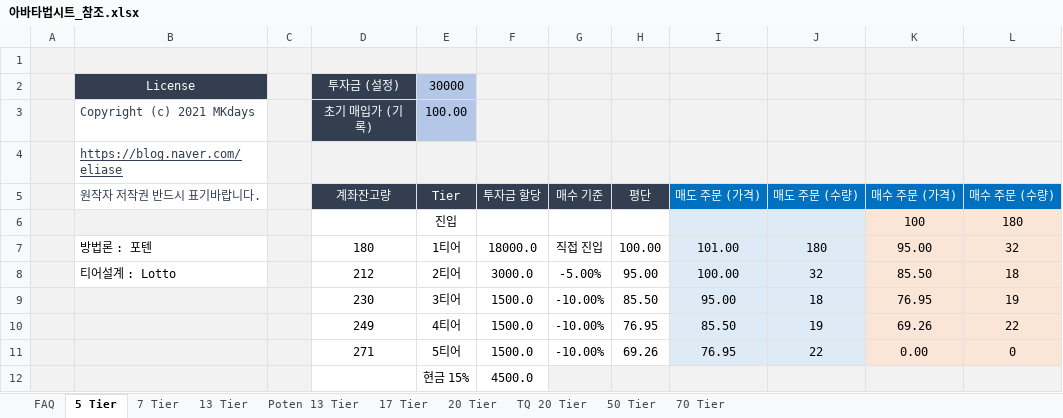
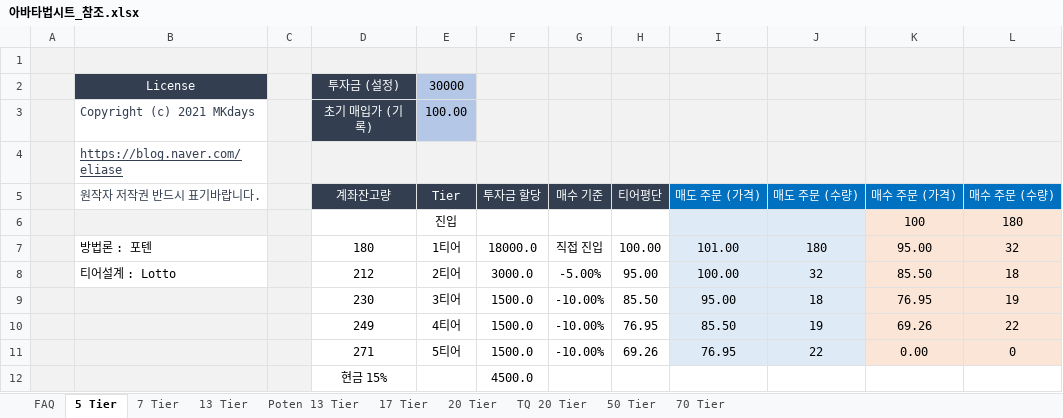
Before and after one commit to kwaktai/Lotto-1, an Excel workbook: Lotto/아바타법시트_참조.xlsx, sheet 5 Tier, drawn as a sheet; values as stored, in another font and other column widths than the file's, no borders; removed rows and columns are numbered as before the commit, all else as after; the diff names each change by its address in the sheet, - before the commit and + after, or states it on an @@ line.

```diff
--- a/Lotto/아바타법시트_참조.xlsx (sheet 5 Tier)
+++ b/Lotto/아바타법시트_참조.xlsx (sheet 5 Tier)
-H5: 평단
+H5: 티어평단
-row 12:  |  |  |  | 현금 15% | 4500.0
+row 12:  |  |  | 현금 15% |  | 4500.0
```
Also changed, not shown: sheet 7 Tier, sheet Poten 13 Tier, sheet 13 Tier, sheet 17 Tier, sheet TQ 20 Tier, sheet 20 Tier, 2 more sheets, Lotto/엑셀자동매매_샘플.xlsx, 15 other files.
